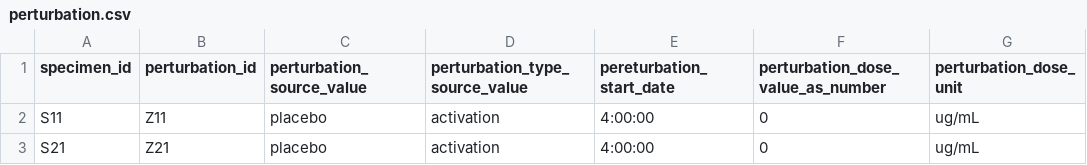
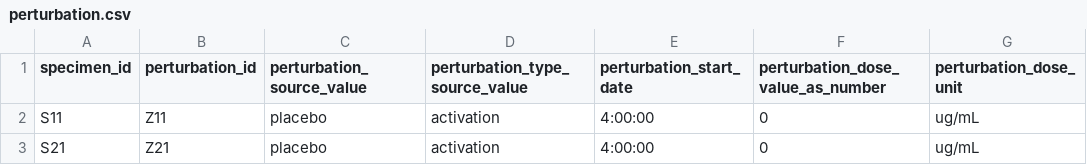
Before and after one commit to NCBI-Codeathons/OMOPOmics, a CSV file: data/OMOP_tables/perturbation.csv, drawn as a sheet; only a part is shown.

```diff
--- a/data/OMOP_tables/perturbation.csv
+++ b/data/OMOP_tables/perturbation.csv
@@ -1,2 +1,2 @@
-specimen_id,perturbation_id,perturbation_source_value,perturbation_type_source_value,pereturbation_start_date,perturbation_dose_value_as_number,perturbation_dose_unit
+specimen_id,perturbation_id,perturbation_source_value,perturbation_type_source_value,perturbation_start_date,perturbation_dose_value_as_number,perturbation_dose_unit
 S11,Z11,placebo,activation,4:00:00,0,ug/mL
```
Also changed, not shown: src/R/atac_example/tcell_activation_timecourse.csv, src/perl/GSE60682_details.tsv, 5 other files.
